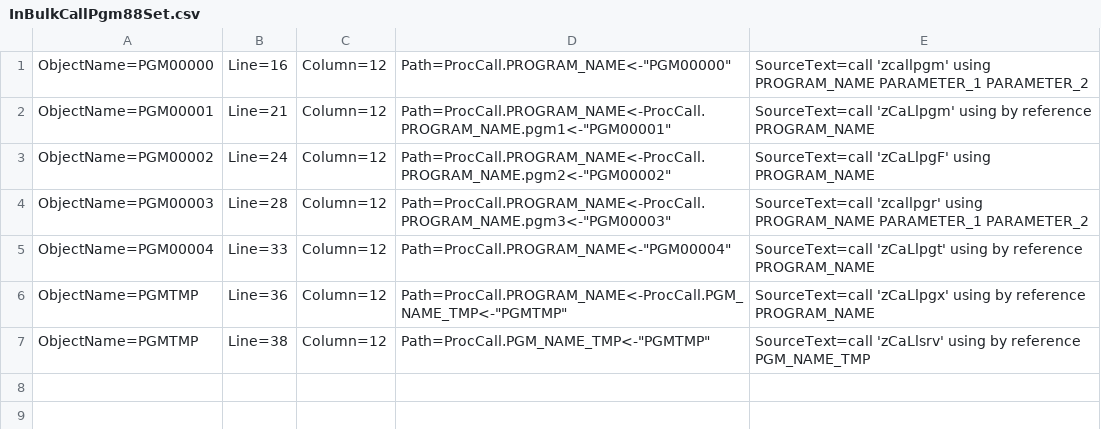
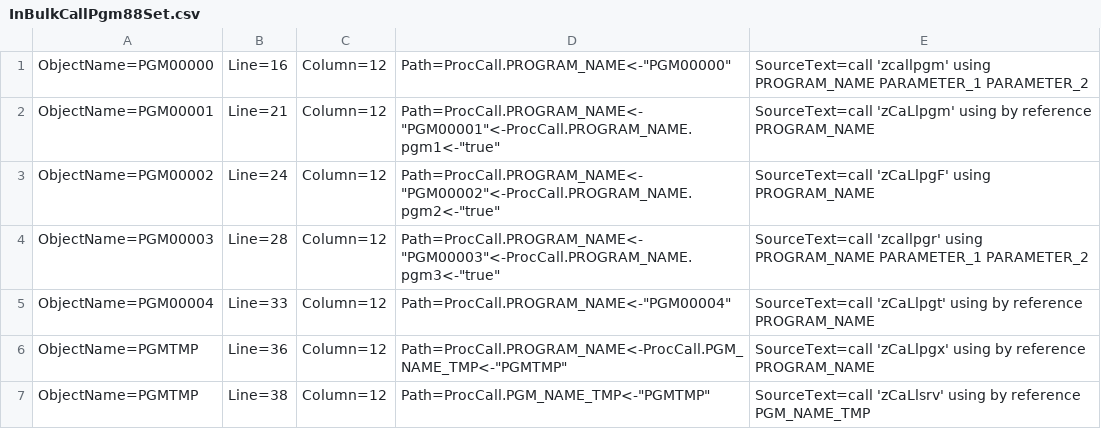
Before and after one commit to TypeCobolTeam/TypeCobol, a CSV file: TypeCobol.Analysis.Test/Report/InBulkCallPgm88Set.csv, drawn as a sheet.

Commit message:
WI #1275 Improve path description for condition variables

```diff
--- a/TypeCobol.Analysis.Test/Report/InBulkCallPgm88Set.csv
+++ b/TypeCobol.Analysis.Test/Report/InBulkCallPgm88Set.csv
@@ -1,5 +1,5 @@
 ObjectName=PGM00000;Line=16;Column=12;Path=ProcCall.PROGRAM_NAME<-"PGM00000";SourceText=call 'zcallpgm' using PROGRAM_NAME PARAMETER_1 PARAMETER_2
-ObjectName=PGM00001;Line=21;Column=12;Path=ProcCall.PROGRAM_NAME<-ProcCall.PROGRAM_NAME.pgm1<-"PGM00001";SourceText=call 'zCaLlpgm' using by reference PROGRAM_NAME
-ObjectName=PGM00002;Line=24;Column=12;Path=ProcCall.PROGRAM_NAME<-ProcCall.PROGRAM_NAME.pgm2<-"PGM00002";SourceText=call 'zCaLlpgF' using PROGRAM_NAME
-ObjectName=PGM00003;Line=28;Column=12;Path=ProcCall.PROGRAM_NAME<-ProcCall.PROGRAM_NAME.pgm3<-"PGM00003";SourceText=call 'zcallpgr' using PROGRAM_NAME PARAMETER_1 PARAMETER_2
+ObjectName=PGM00001;Line=21;Column=12;Path=ProcCall.PROGRAM_NAME<-"PGM00001"<-ProcCall.PROGRAM_NAME.pgm1<-"true";SourceText=call 'zCaLlpgm' using by reference PROGRAM_NAME
+ObjectName=PGM00002;Line=24;Column=12;Path=ProcCall.PROGRAM_NAME<-"PGM00002"<-ProcCall.PROGRAM_NAME.pgm2<-"true";SourceText=call 'zCaLlpgF' using PROGRAM_NAME
+ObjectName=PGM00003;Line=28;Column=12;Path=ProcCall.PROGRAM_NAME<-"PGM00003"<-ProcCall.PROGRAM_NAME.pgm3<-"true";SourceText=call 'zcallpgr' using PROGRAM_NAME PARAMETER_1 PARAMETER_2
 ObjectName=PGM00004;Line=33;Column=12;Path=ProcCall.PROGRAM_NAME<-"PGM00004";SourceText=call 'zCaLlpgt' using by reference PROGRAM_NAME
```
Also changed, not shown: 2 other files.
